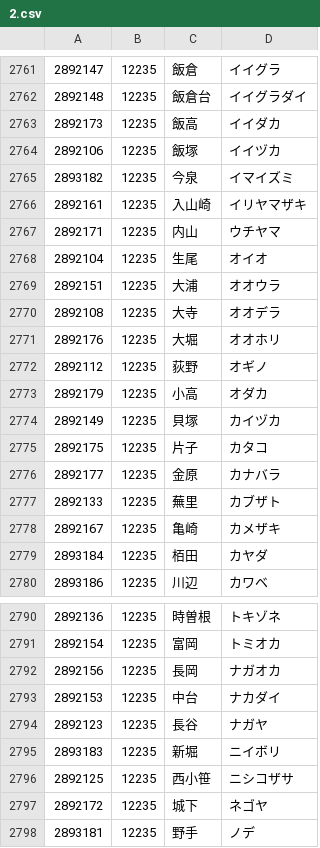
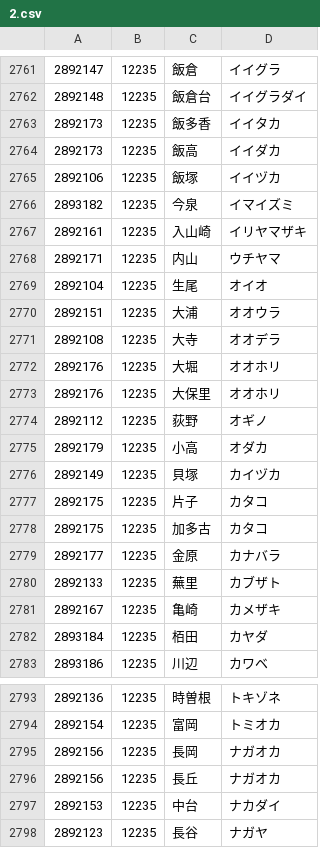
Before and after one commit to code4fukui/PostalCode, a CSV file: data/2.csv, drawn as a sheet; only a part is shown, gaps mark what is left out; the shorter side is filled out with more unchanged rows.

```diff
--- a/data/2.csv
+++ b/data/2.csv
@@ -2762,2 +2762,3 @@
 2892148,12235,飯倉台,イイグラダイ
+2892173,12235,飯多香,イイタカ
 2892173,12235,飯高,イイダカ
@@ -2771,2 +2772,3 @@
 2892176,12235,大堀,オオホリ
+2892176,12235,大保里,オオホリ
 2892112,12235,荻野,オギノ
@@ -2775,2 +2777,3 @@
 2892175,12235,片子,カタコ
+2892175,12235,加多古,カタコ
 2892177,12235,金原,カナバラ
@@ -2792,2 +2795,3 @@
 2892156,12235,長岡,ナガオカ
+2892156,12235,長丘,ナガオカ
 2892153,12235,中台,ナカダイ
```
Also changed, not shown: data/0.csv, data/4.csv, 3 other files.
